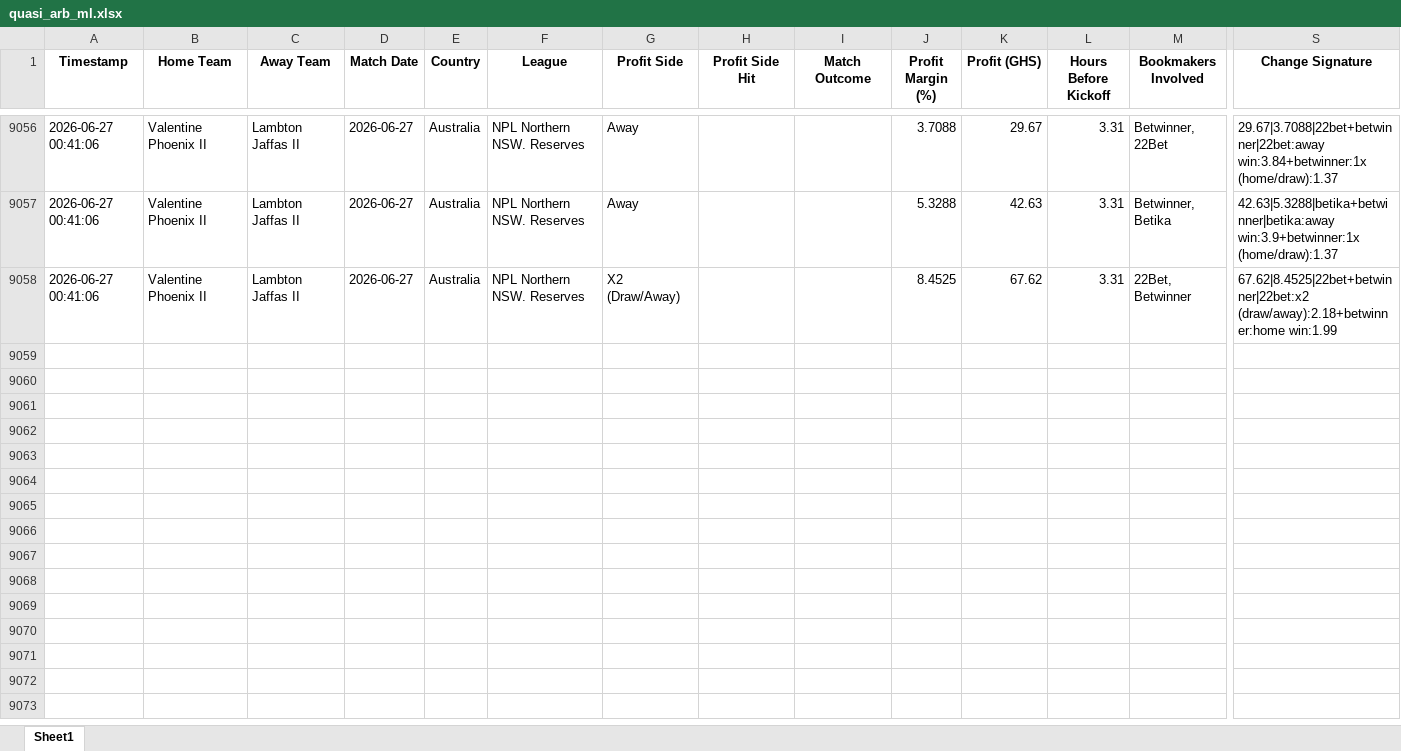
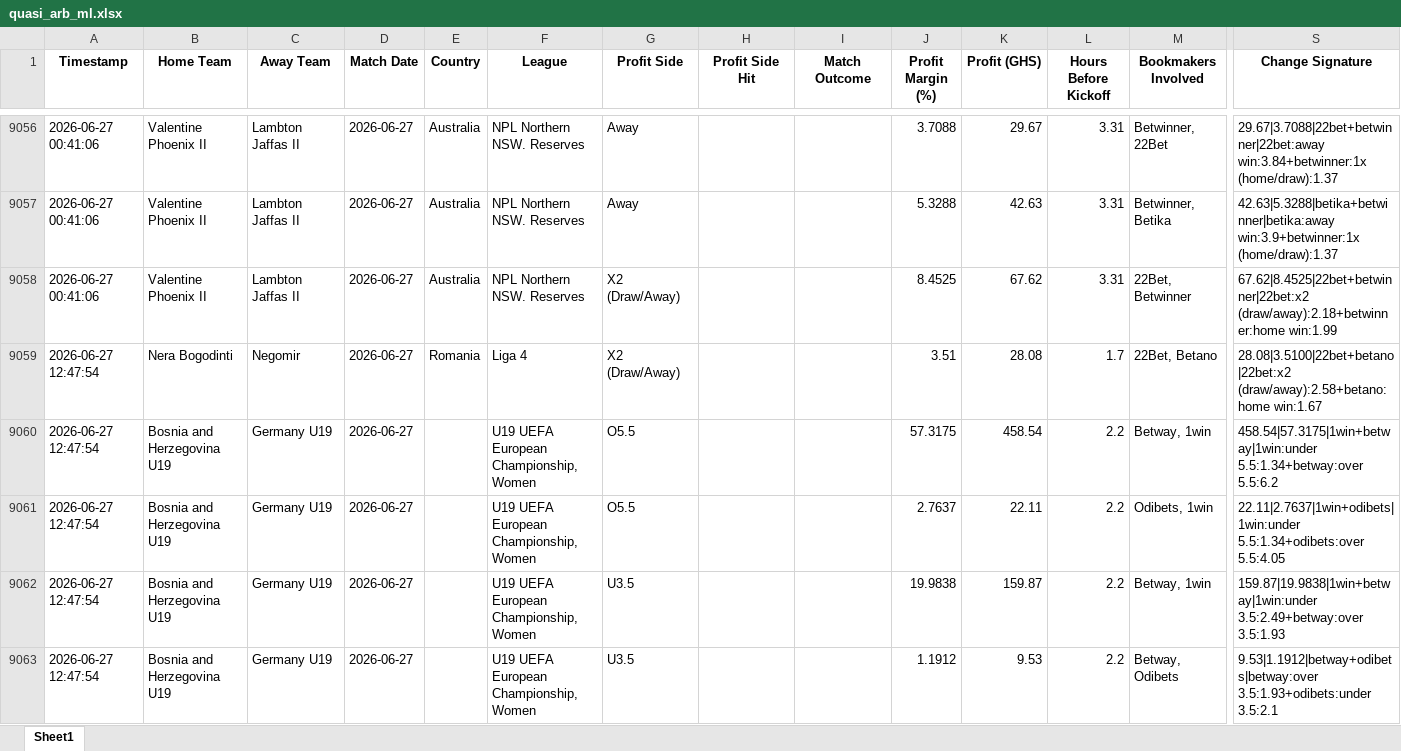
Before and after one commit to ErasmusDuah/ghanaian-odds-market-inefficiency-analysis-system, an Excel workbook: football/data/quasi_arb_ml.xlsx, sheet Sheet1, drawn as a sheet; only a part is shown, gaps mark what is left out; values as stored, in another font and other column widths than the file's, no borders; rows hold the shown columns only; the diff covers the shown part only; the diff names each change by its address in the sheet, - before the commit and + after, or states it on an @@ line.

Commit message:
Auto-update intensive arbitrage results (Scan #1)

```diff
--- a/football/data/quasi_arb_ml.xlsx (sheet Sheet1)
+++ b/football/data/quasi_arb_ml.xlsx (sheet Sheet1)
+row 9059: 2026-06-27 12:47:54 | Nera Bogodinti | Negomir | 2026-06-27 | Romania | Liga 4 | X2 (Draw/Away) |  |  | 3.51 | 28.08 | 1.7 | 22Bet, Betano | 28.08|3.5100|22bet+betano|22bet:x2 (draw/away):2.58+betano:home win:1.67
+row 9060: 2026-06-27 12:47:54 | Bosnia and Herzegovina U19 | Germany U19 | 2026-06-27 |  | U19 UEFA European Championship, Women | O5.5 |  |  | 57.3175 | 458.54 | 2.2 | Betway, 1win | 458.54|57.3175|1win+betway|1win:under 5.5:1.34+betway:over 5.5:6.2
+row 9061: 2026-06-27 12:47:54 | Bosnia and Herzegovina U19 | Germany U19 | 2026-06-27 |  | U19 UEFA European Championship, Women | O5.5 |  |  | 2.7637 | 22.11 | 2.2 | Odibets, 1win | 22.11|2.7637|1win+odibets|1win:under 5.5:1.34+odibets:over 5.5:4.05
+row 9062: 2026-06-27 12:47:54 | Bosnia and Herzegovina U19 | Germany U19 | 2026-06-27 |  | U19 UEFA European Championship, Women | U3.5 |  |  | 19.9838 | 159.87 | 2.2 | Betway, 1win | 159.87|19.9838|1win+betway|1win:under 3.5:2.49+betway:over 3.5:1.93
+row 9063: 2026-06-27 12:47:54 | Bosnia and Herzegovina U19 | Germany U19 | 2026-06-27 |  | U19 UEFA European Championship, Women | U3.5 |  |  | 1.1912 | 9.53 | 2.2 | Betway, Odibets | 9.53|1.1912|betway+odibets|betway:over 3.5:1.93+odibets:under 3.5:2.1
```
Also changed, not shown: 12 added rows elsewhere in this sheet, 1 other file.
